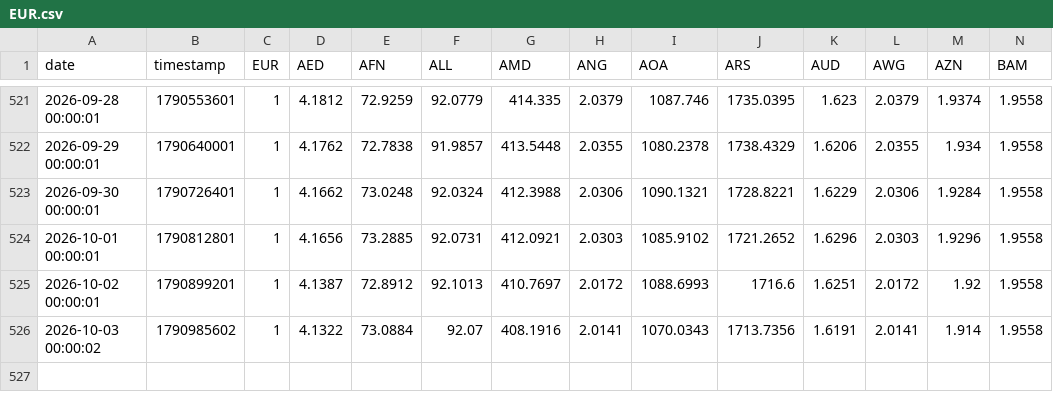
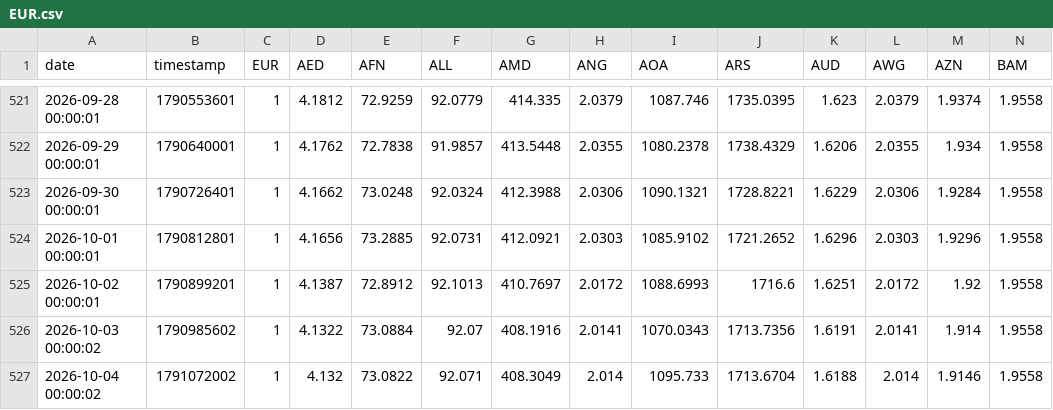
Before and after one commit to FireStar0507/fetch_rate, a CSV file: EUR.csv, drawn as a sheet; only a part is shown, gaps mark what is left out; rows hold the shown columns only; the diff names each change by its address in the sheet, - before the commit and + after, or states it on an @@ line.

```diff
--- a/EUR.csv
+++ b/EUR.csv
+row 527: 2026-10-04 00:00:02 | 1791072002 | 1 | 4.132 | 73.0822 | 92.071 | 408.3049 | 2.014 | 1095.733 | 1713.6704 | 1.6188 | 2.014 | 1.9146 | 1.9558
```
Also changed, not shown: CNY.csv, JPY.csv, 1 other file.
